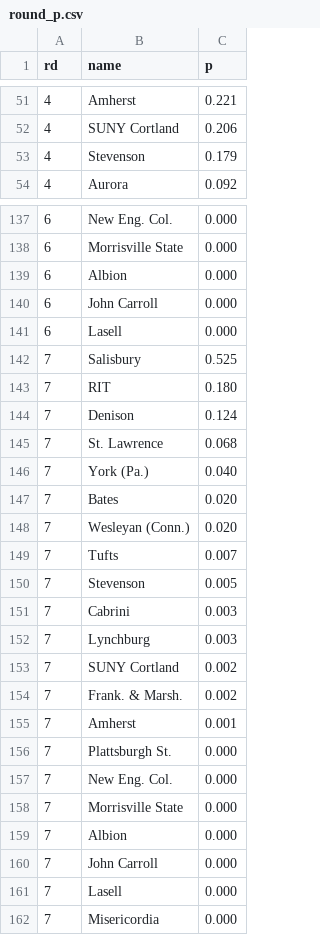
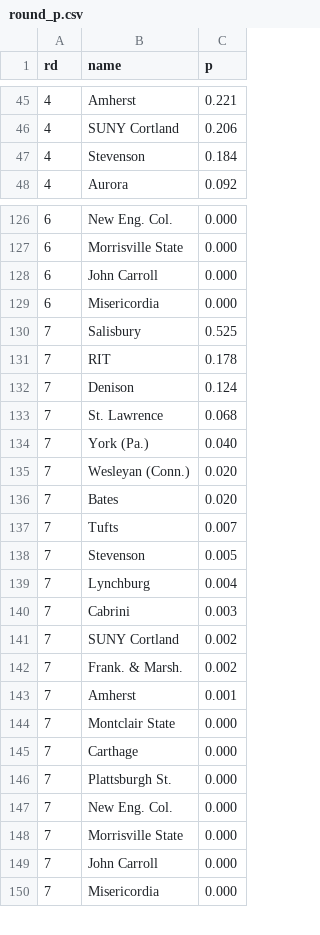
Before and after one commit to octonion/lacrosse, a CSV file: ncaa/d3/round_p.csv, drawn as a sheet; only a part is shown, gaps mark what is left out; the diff covers the shown part only.

```diff
--- a/ncaa/d3/round_p.csv
+++ b/ncaa/d3/round_p.csv
@@ -52,3 +46,3 @@ rd,name,p
 4,SUNY Cortland,0.206
-4,Stevenson,0.179
+4,Stevenson,0.184
 4,Aurora,0.092
@@ -138,7 +127,6 @@ rd,name,p
 6,Morrisville State,0.000
-6,Albion,0.000
 6,John Carroll,0.000
-6,Lasell,0.000
+6,Misericordia,0.000
 7,Salisbury,0.525
-7,RIT,0.180
+7,RIT,0.178
 7,Denison,0.124
@@ -146,8 +134,8 @@ rd,name,p
 7,York (Pa.),0.040
+7,Wesleyan (Conn.),0.020
 7,Bates,0.020
-7,Wesleyan (Conn.),0.020
 7,Tufts,0.007
 7,Stevenson,0.005
+7,Lynchburg,0.004
 7,Cabrini,0.003
-7,Lynchburg,0.003
 7,SUNY Cortland,0.002
@@ -155,2 +143,4 @@ rd,name,p
 7,Amherst,0.001
+7,Montclair State,0.000
+7,Carthage,0.000
 7,Plattsburgh St.,0.000
@@ -158,5 +148,3 @@ rd,name,p
 7,Morrisville State,0.000
-7,Albion,0.000
 7,John Carroll,0.000
-7,Lasell,0.000
 7,Misericordia,0.000
```
Also changed, not shown: 5 added rows, 16 removed rows, 2 moved rows and 17 edited cells elsewhere in this file, ncaa/d3/champion_p.csv, 3 other files.
